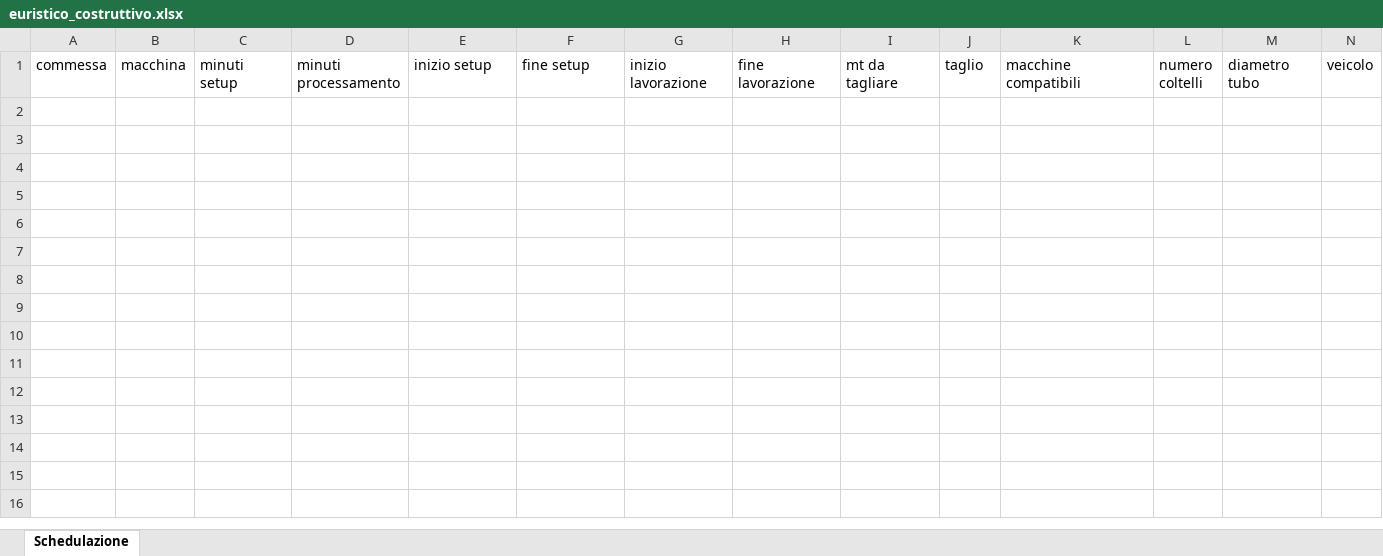
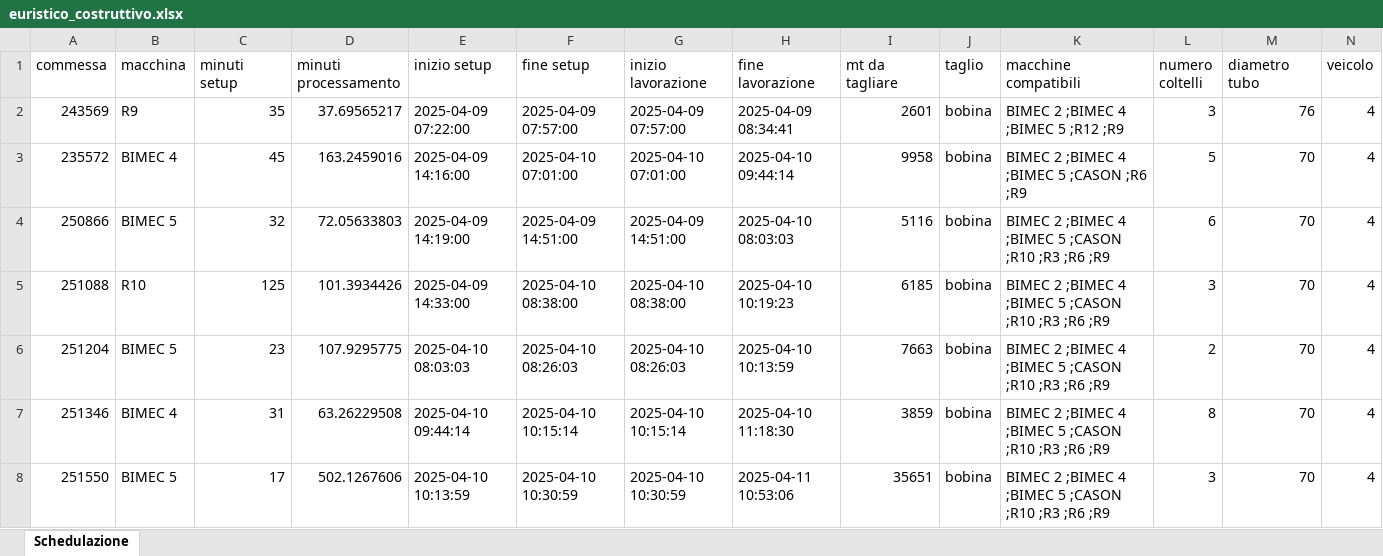
Before and after one commit to Baszonpedis/progettoIS, an Excel workbook: PS-VRP/OUTPUT_TEST/euristico_costruttivo.xlsx, sheet Schedulazione, drawn as a sheet; values as stored, in another font and other column widths than the file's, no borders; the diff names each change by its address in the sheet, - before the commit and + after, or states it on an @@ line.

```diff
--- a/PS-VRP/OUTPUT_TEST/euristico_costruttivo.xlsx (sheet Schedulazione)
+++ b/PS-VRP/OUTPUT_TEST/euristico_costruttivo.xlsx (sheet Schedulazione)
+row 2: 243569 | R9 | 35 | 37.69565217 | 2025-04-09 07:22:00 | 2025-04-09 07:57:00 | 2025-04-09 07:57:00 | 2025-04-09 08:34:41 | 2601 | bobina | BIMEC 2 ;BIMEC 4 ;BIMEC 5 ;R12 ;R9 | 3 | 76 | 4
+row 3: 235572 | BIMEC 4 | 45 | 163.2459016 | 2025-04-09 14:16:00 | 2025-04-10 07:01:00 | 2025-04-10 07:01:00 | 2025-04-10 09:44:14 | 9958 | bobina | BIMEC 2 ;BIMEC 4 ;BIMEC 5 ;CASON ;R6 ;R9 | 5 | 70 | 4
+row 4: 250866 | BIMEC 5 | 32 | 72.05633803 | 2025-04-09 14:19:00 | 2025-04-09 14:51:00 | 2025-04-09 14:51:00 | 2025-04-10 08:03:03 | 5116 | bobina | BIMEC 2 ;BIMEC 4 ;BIMEC 5 ;CASON ;R10 ;R3 ;R6 ;R9 | 6 | 70 | 4
+row 5: 251088 | R10 | 125 | 101.3934426 | 2025-04-09 14:33:00 | 2025-04-10 08:38:00 | 2025-04-10 08:38:00 | 2025-04-10 10:19:23 | 6185 | bobina | BIMEC 2 ;BIMEC 4 ;BIMEC 5 ;CASON ;R10 ;R3 ;R6 ;R9 | 3 | 70 | 4
+row 6: 251204 | BIMEC 5 | 23 | 107.9295775 | 2025-04-10 08:03:03 | 2025-04-10 08:26:03 | 2025-04-10 08:26:03 | 2025-04-10 10:13:59 | 7663 | bobina | BIMEC 2 ;BIMEC 4 ;BIMEC 5 ;CASON ;R10 ;R3 ;R6 ;R9 | 2 | 70 | 4
+row 7: 251346 | BIMEC 4 | 31 | 63.26229508 | 2025-04-10 09:44:14 | 2025-04-10 10:15:14 | 2025-04-10 10:15:14 | 2025-04-10 11:18:30 | 3859 | bobina | BIMEC 2 ;BIMEC 4 ;BIMEC 5 ;CASON ;R10 ;R3 ;R6 ;R9 | 8 | 70 | 4
+row 8: 251550 | BIMEC 5 | 17 | 502.1267606 | 2025-04-10 10:13:59 | 2025-04-10 10:30:59 | 2025-04-10 10:30:59 | 2025-04-11 10:53:06 | 35651 | bobina | BIMEC 2 ;BIMEC 4 ;BIMEC 5 ;CASON ;R10 ;R3 ;R6 ;R9 | 3 | 70 | 4
```
Also changed, not shown: PS-VRP/Dati_input/Scheda_Macchine_Taglio_.xlsx, PS-VRP/OUTPUT_TEST/insert_inter.xlsx, 13 other files.
